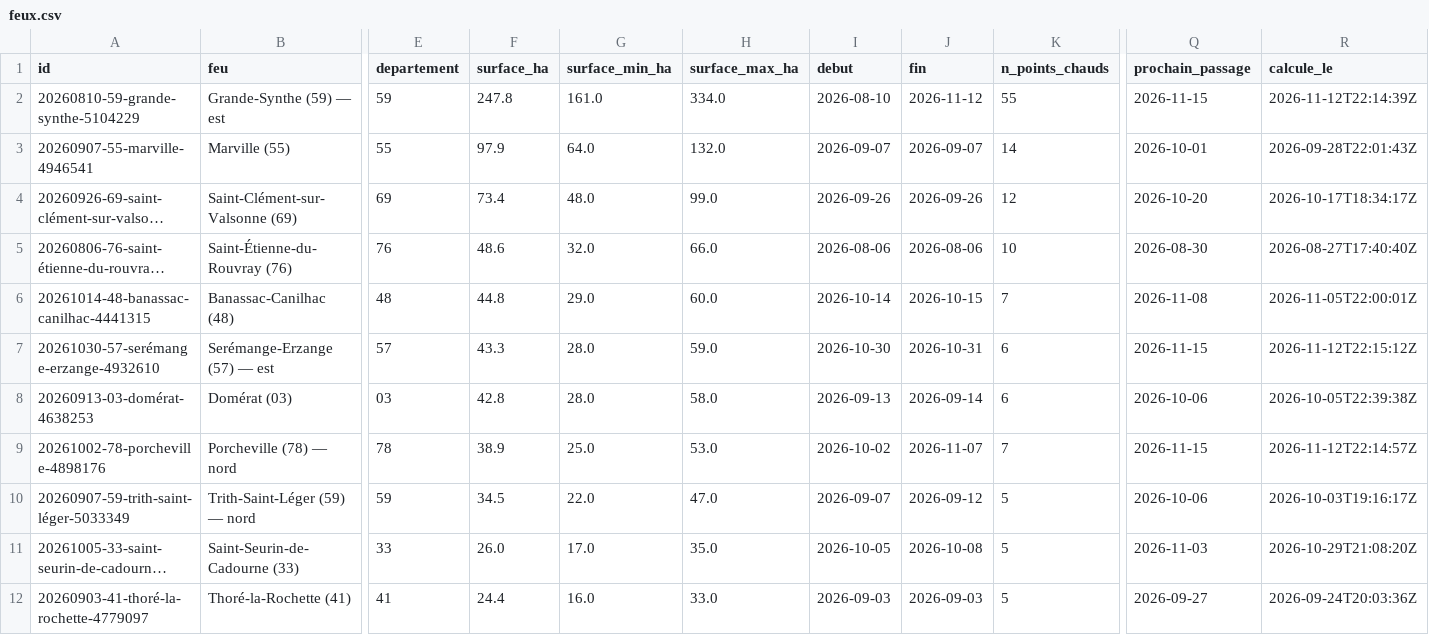
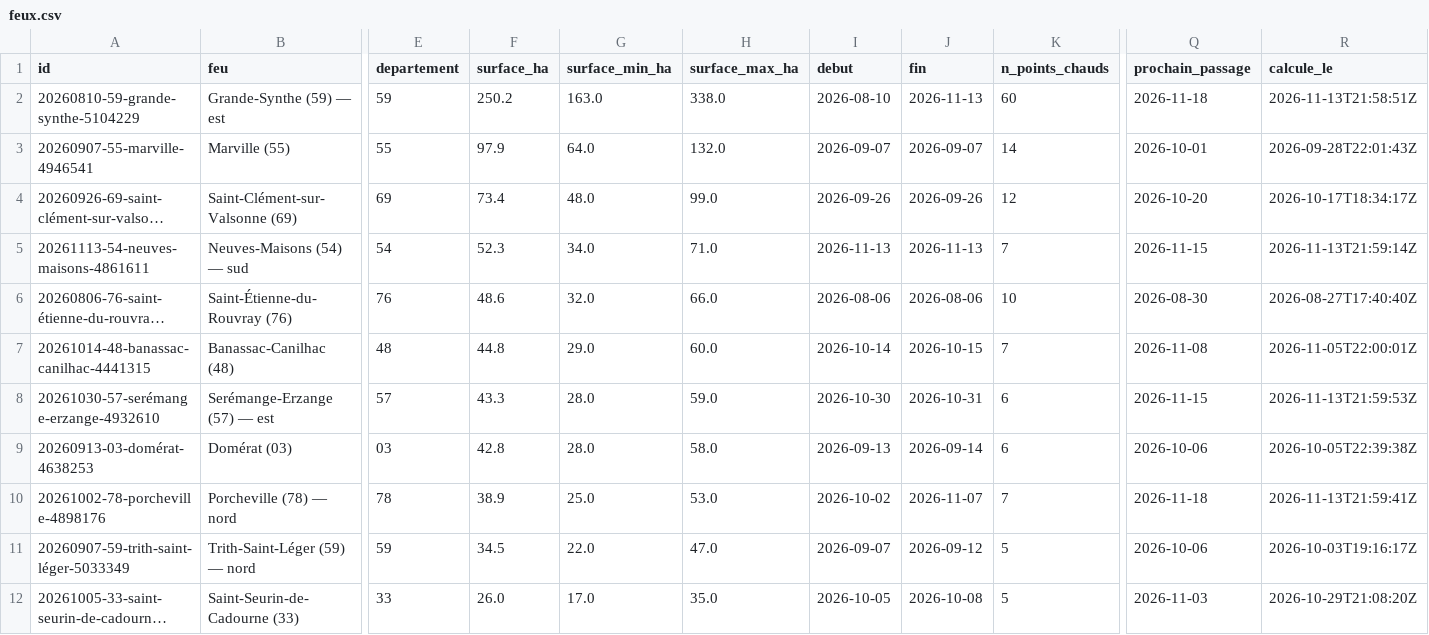
Before and after one commit to r0bp3nguin/brulis, a CSV file: site/data/feux.csv, drawn as a sheet; only a part is shown, gaps mark what is left out; the shorter side is filled out with more unchanged rows; long unchanged cells end in …; addresses are those after the commit; rows hold the shown columns only; the diff names each change by its address in the sheet, - before the commit and + after, or states it on an @@ line.

```diff
--- a/site/data/feux.csv
+++ b/site/data/feux.csv
-F2 (surface_ha): 247.8
+F2 (surface_ha): 250.2
-G2 (surface_min_ha): 161.0
+G2 (surface_min_ha): 163.0
-H2 (surface_max_ha): 334.0
+H2 (surface_max_ha): 338.0
-J2 (fin): 2026-11-12
+J2 (fin): 2026-11-13
-K2 (n_points_chauds): 55
+K2 (n_points_chauds): 60
-Q2 (prochain_passage): 2026-11-15
+Q2 (prochain_passage): 2026-11-18
-R2 (calcule_le): 2026-11-12T22:14:39Z
+R2 (calcule_le): 2026-11-13T21:58:51Z
+row 5: 20261113-54-neuves-maisons-4861611 | Neuves-Maisons (54) — sud | 54 | 52.3 | 34.0 | 71.0 | 2026-11-13 | 2026-11-13 | 7 | 2026-11-15 | 2026-11-13T21:59:14Z
-R8 (calcule_le): 2026-11-12T22:15:12Z
+R8 (calcule_le): 2026-11-13T21:59:53Z
-Q10 (prochain_passage): 2026-11-15
+Q10 (prochain_passage): 2026-11-18
-R10 (calcule_le): 2026-11-12T22:14:57Z
+R10 (calcule_le): 2026-11-13T21:59:41Z
```
Also changed, not shown: 11 other files.
